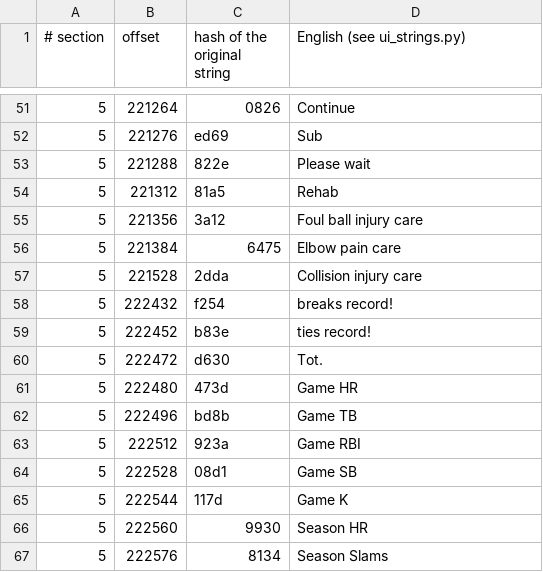
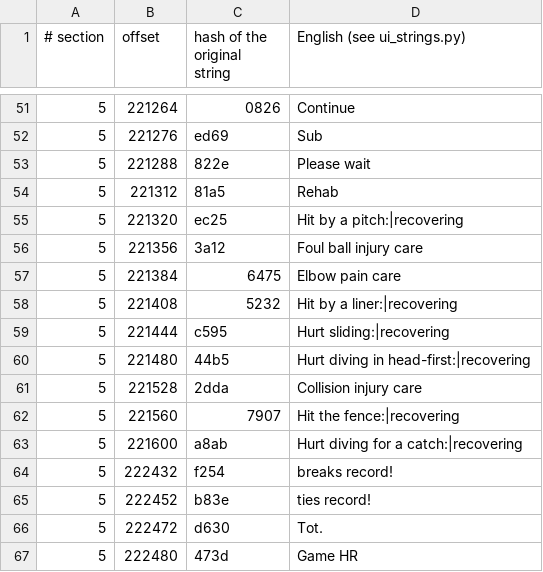
Before and after one commit to ogura-connection/Pawapros15-tools, a TSV file: translation/strings/gameplay.rel.tsv, drawn as a sheet; only a part is shown, gaps mark what is left out; the shorter side is filled out with more unchanged rows.

```diff
--- a/translation/strings/gameplay.rel.tsv
+++ b/translation/strings/gameplay.rel.tsv
@@ -54,5 +54,11 @@
 5	221312	81a5	Rehab
+5	221320	ec25	Hit by a pitch:|recovering
 5	221356	3a12	Foul ball injury care
 5	221384	6475	Elbow pain care
+5	221408	5232	Hit by a liner:|recovering
+5	221444	c595	Hurt sliding:|recovering
+5	221480	44b5	Hurt diving in head-first:|recovering
 5	221528	2dda	Collision injury care
+5	221560	7907	Hit the fence:|recovering
+5	221600	a8ab	Hurt diving for a catch:|recovering
 5	222432	f254	 breaks record!
```
Also changed, not shown: translation/strings/sct_a_sy.rel.tsv, translation/strings/sct_card.rel.tsv, 1 other file.
